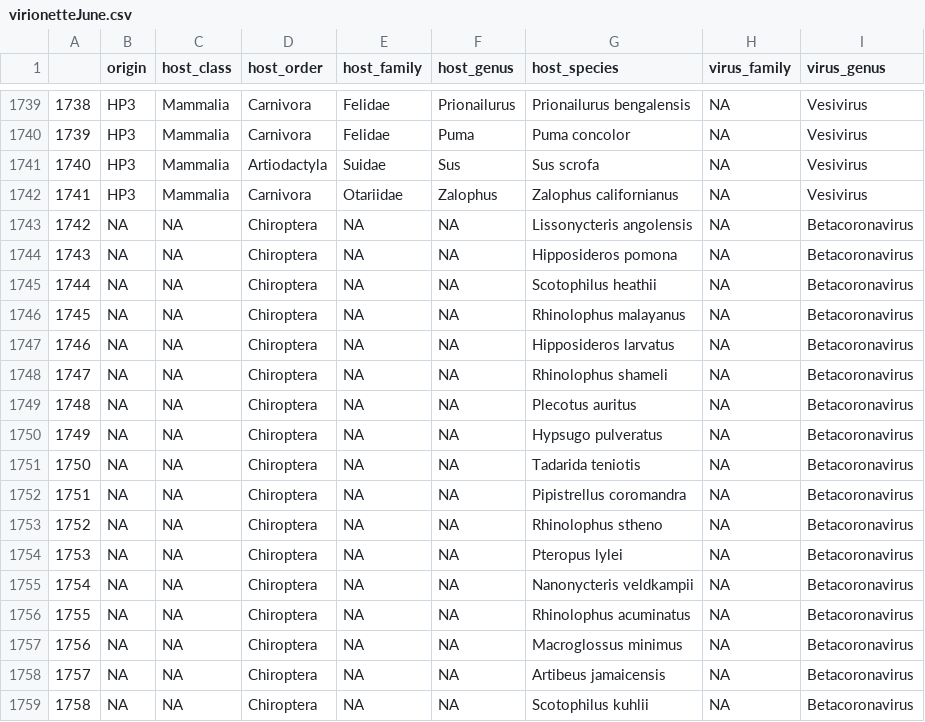
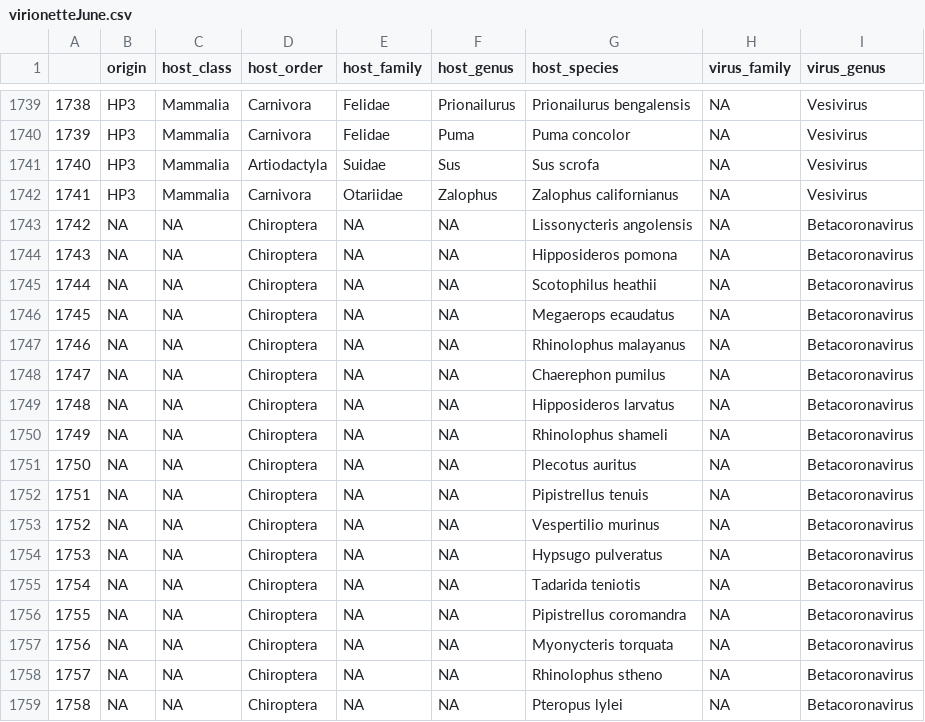
Before and after one commit to viralemergence/poisot-betacov, a CSV file: data/virionetteJune.csv, drawn as a sheet; only a part is shown, gaps mark what is left out; the shorter side is filled out with more unchanged rows; addresses are those after the commit; the diff covers the shown part only; the diff names each change by its address in the sheet, - before the commit and + after, or states it on an @@ line.

```diff
--- a/data/virionetteJune.csv
+++ b/data/virionetteJune.csv
+row 1746: 1745 | NA | NA | Chiroptera | NA | NA | Megaerops ecaudatus | NA | Betacoronavirus
@@ column A renumbered from row 1747 down @@
+row 1748: 1747 | NA | NA | Chiroptera | NA | NA | Chaerephon pumilus | NA | Betacoronavirus
+row 1752: 1751 | NA | NA | Chiroptera | NA | NA | Pipistrellus tenuis | NA | Betacoronavirus
+row 1753: 1752 | NA | NA | Chiroptera | NA | NA | Vespertilio murinus | NA | Betacoronavirus
+row 1757: 1756 | NA | NA | Chiroptera | NA | NA | Myonycteris torquata | NA | Betacoronavirus
```
Also changed, not shown: 13 added rows elsewhere in this file, edgelists/known-betacov-bats-June.csv, edgelists/known-betacov-mammals-June.csv, 7 other files.
